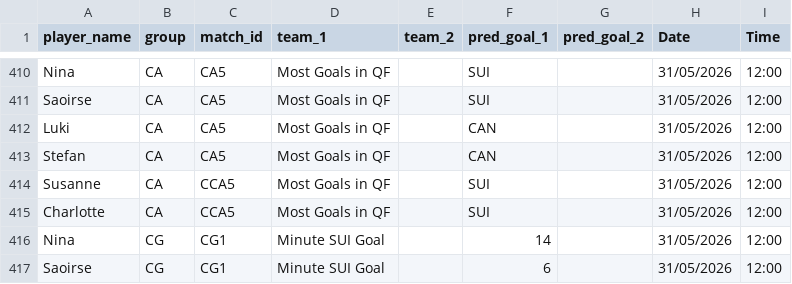
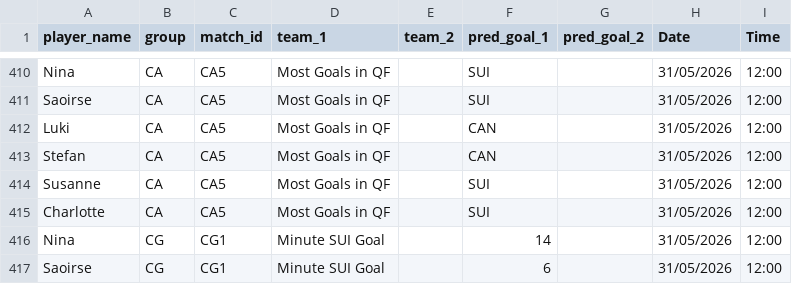
Before and after one commit to ninibini99/Eishockey-WM-Tippspiel, a CSV file: data/guesses.csv, drawn as a sheet; only a part is shown, gaps mark what is left out.

Commit message:
Update guesses.csv

```diff
--- a/data/guesses.csv
+++ b/data/guesses.csv
@@ -413,4 +413,4 @@ Luki,CA,CA5,Most Goals in QF,,CAN,,31/05/2026,12:00
 Stefan,CA,CA5,Most Goals in QF,,CAN,,31/05/2026,12:00
-Susanne,CA,CCA5,Most Goals in QF,,SUI,,31/05/2026,12:00
-Charlotte,CA,CCA5,Most Goals in QF,,SUI,,31/05/2026,12:00
+Susanne,CA,CA5,Most Goals in QF,,SUI,,31/05/2026,12:00
+Charlotte,CA,CA5,Most Goals in QF,,SUI,,31/05/2026,12:00
 Nina,CG,CG1,Minute SUI Goal,,14,,31/05/2026,12:00
```
